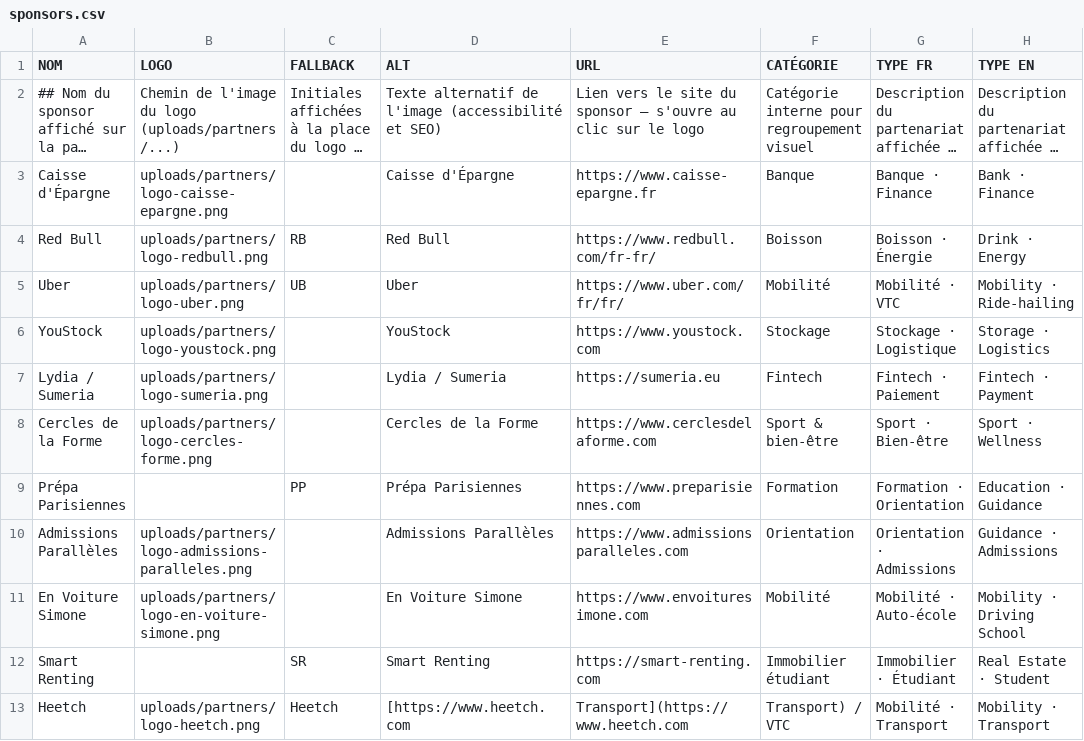
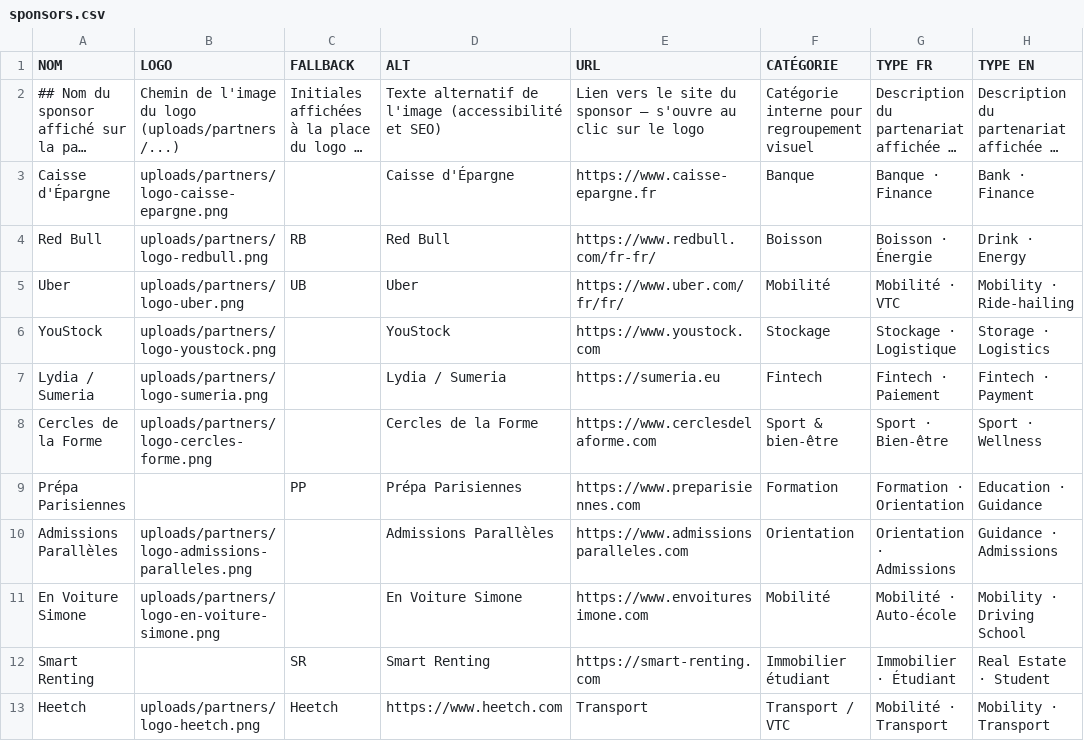
Before and after one commit to LeonardoRubatto/BDE, a CSV file: csv/sponsors.csv, drawn as a sheet; only a part is shown; long unchanged cells end in …; the diff names each change by its address in the sheet, - before the commit and + after, or states it on an @@ line.

Commit message:
Update sponsors list in sponsors.csv
Updated the sponsors list in the CSV file with new entries and corrected formatting issues.

```diff
--- a/csv/sponsors.csv
+++ b/csv/sponsors.csv
-D13 (ALT): [https://www.heetch.com
+D13 (ALT): https://www.heetch.com
-E13 (URL): Transport](https://www.heetch.com
+E13 (URL): Transport
-F13 (CATÉGORIE): Transport) / VTC
+F13 (CATÉGORIE): Transport / VTC
```
